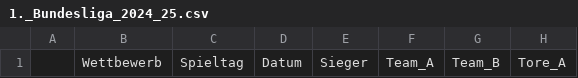
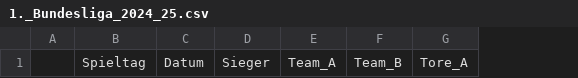
Before and after one commit to Tom-FelixBerger/Football_AI, a CSV file: data/1._Bundesliga_2024_25.csv, drawn as a sheet; only a part is shown; the diff names each change by its address in the sheet, - before the commit and + after, or states it on an @@ line.

```diff
--- a/data/1._Bundesliga_2024_25.csv
+++ b/data/1._Bundesliga_2024_25.csv
-column B, row 1: Wettbewerb
```
Also changed, not shown: 3 other files.
